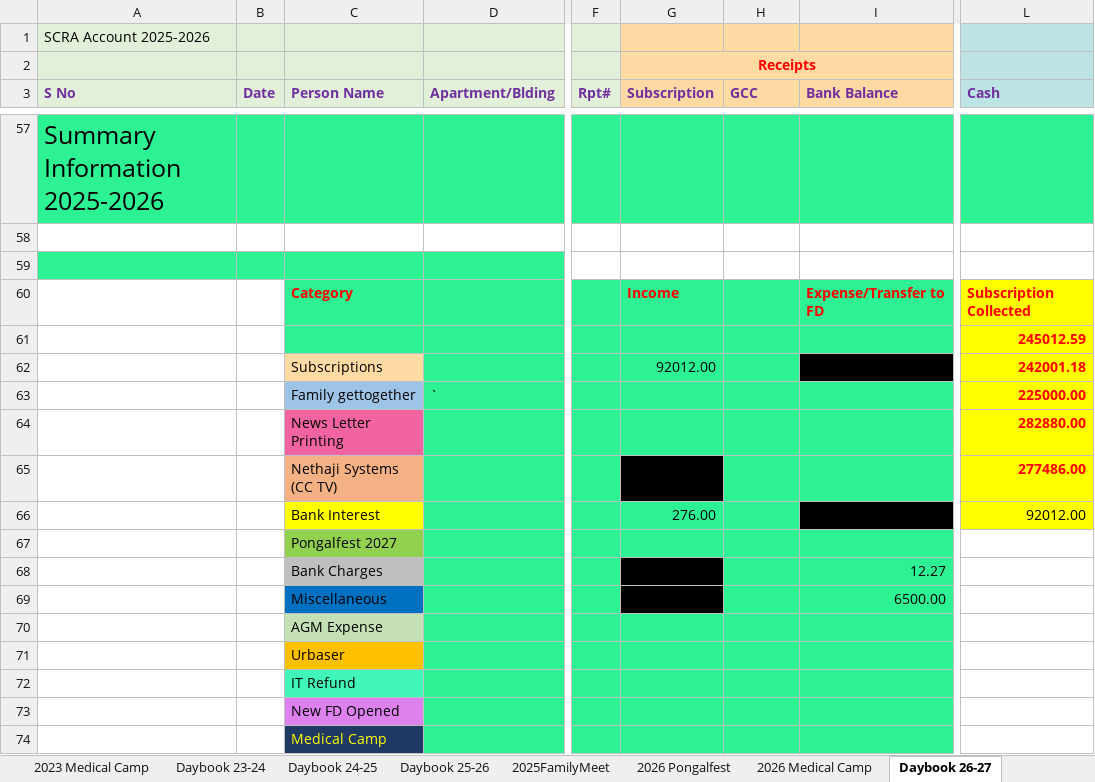
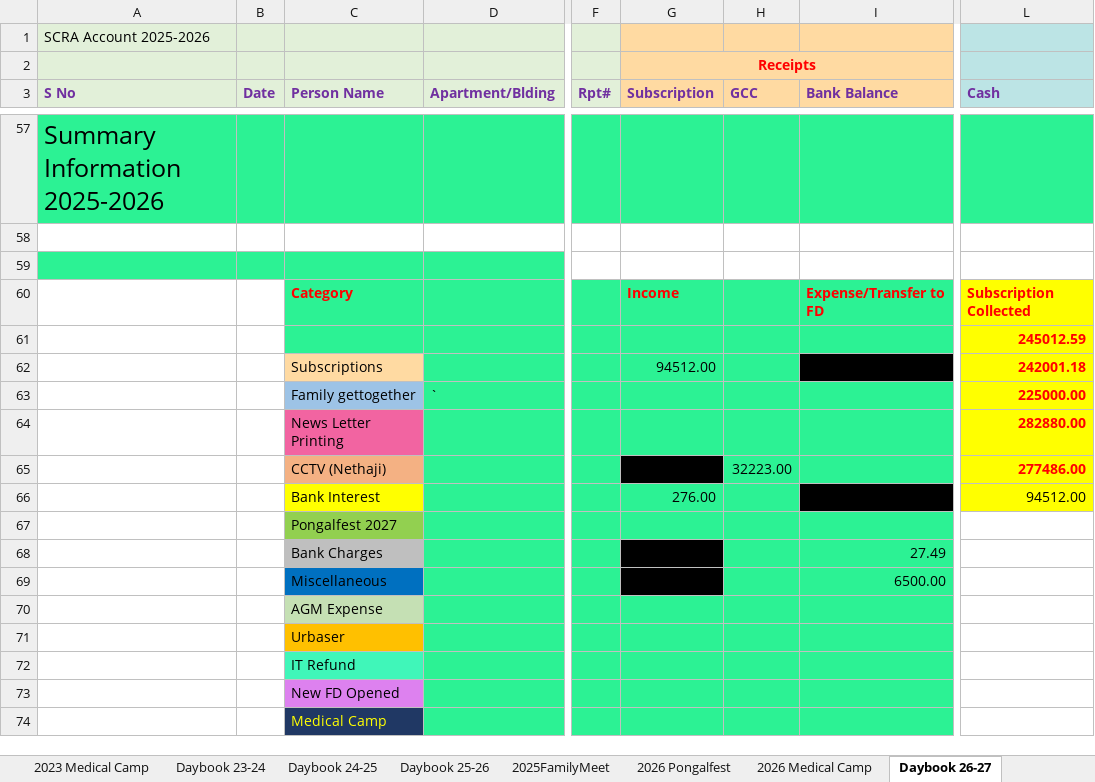
Before and after one commit to vu2ow/vu2ow.github.io, an Excel workbook: scra/scra21-26_new.xlsx, sheet Daybook 26-27, drawn as a sheet; only a part is shown, gaps mark what is left out; values as stored, in another font and other column widths than the file's, no borders; the diff covers the shown part only; the diff names each change by its address in the sheet, - before the commit and + after, or states it on an @@ line.

```diff
--- a/scra/scra21-26_new.xlsx (sheet Daybook 26-27)
+++ b/scra/scra21-26_new.xlsx (sheet Daybook 26-27)
-G62 (Subscription): 92012.00
+G62 (Subscription): 94512.00
-C65 (Person Name): Nethaji Systems (CC TV)
+C65 (Person Name): CCTV (Nethaji)
-H65 (GCC): (empty)
+H65 (GCC): 32223.00
-L66 (Cash): 92012.00
+L66 (Cash): 94512.00
-I68 (Bank Balance): 12.27
+I68 (Bank Balance): 27.49
```
Also changed, not shown: 1 added row, 1 removed row, 66 edited cells and cell formats elsewhere in this sheet, scra/scra_pymt_history_from_2021.xlsx, 13 other files.
